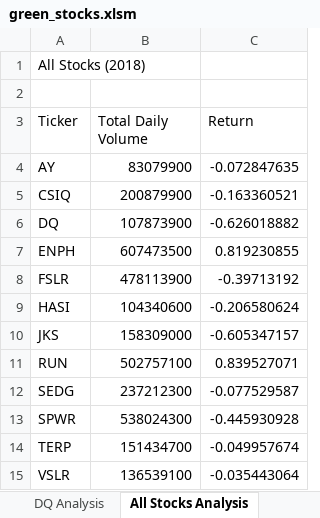
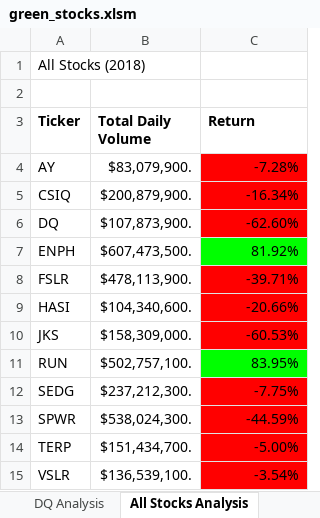
Before and after one commit to jparrett/stock-analysis, an Excel workbook: green_stocks.xlsm, sheet All Stocks Analysis, drawn as a sheet; values as stored, in another font and other column widths than the file's, no borders; the diff names each change by its address in the sheet, - before the commit and + after, or states it on an @@ line.

Commit message:
2.4.2

```diff
--- a/green_stocks.xlsm (sheet All Stocks Analysis)
+++ b/green_stocks.xlsm (sheet All Stocks Analysis)
-A3:C3 bold: off
+A3:C3 bold: on
-B4 (Total Daily Volume): 83079900
+B4 (Total Daily Volume): $83,079,900.
-C4 (Return): -0.072847635
+C4 (Return): -7.28%
-C4:C6 fill: none
+C4:C6 fill: #FF0000
-B5 (Total Daily Volume): 200879900
+B5 (Total Daily Volume): $200,879,900.
-C5 (Return): -0.163360521
+C5 (Return): -16.34%
-B6 (Total Daily Volume): 107873900
+B6 (Total Daily Volume): $107,873,900.
-C6 (Return): -0.626018882
+C6 (Return): -62.60%
-B7 (Total Daily Volume): 607473500
+B7 (Total Daily Volume): $607,473,500.
-C7 (Return): 0.819230855
+C7 (Return): 81.92%
-C7 fill: none
+C7 fill: #00FF00
-B8 (Total Daily Volume): 478113900
+B8 (Total Daily Volume): $478,113,900.
-C8 (Return): -0.39713192
+C8 (Return): -39.71%
-C8:C10 fill: none
+C8:C10 fill: #FF0000
-B9 (Total Daily Volume): 104340600
+B9 (Total Daily Volume): $104,340,600.
-C9 (Return): -0.206580624
+C9 (Return): -20.66%
-B10 (Total Daily Volume): 158309000
+B10 (Total Daily Volume): $158,309,000.
-C10 (Return): -0.605347157
+C10 (Return): -60.53%
-B11 (Total Daily Volume): 502757100
+B11 (Total Daily Volume): $502,757,100.
-C11 (Return): 0.839527071
+C11 (Return): 83.95%
-C11 fill: none
+C11 fill: #00FF00
-B12 (Total Daily Volume): 237212300
+B12 (Total Daily Volume): $237,212,300.
-C12 (Return): -0.077529587
+C12 (Return): -7.75%
-C12:C15 fill: none
+C12:C15 fill: #FF0000
-B13 (Total Daily Volume): 538024300
+B13 (Total Daily Volume): $538,024,300.
-C13 (Return): -0.445930928
+C13 (Return): -44.59%
-B14 (Total Daily Volume): 151434700
+B14 (Total Daily Volume): $151,434,700.
-C14 (Return): -0.049957674
+C14 (Return): -5.00%
-B15 (Total Daily Volume): 136539100
+B15 (Total Daily Volume): $136,539,100.
-C15 (Return): -0.035443064
+C15 (Return): -3.54%
```
